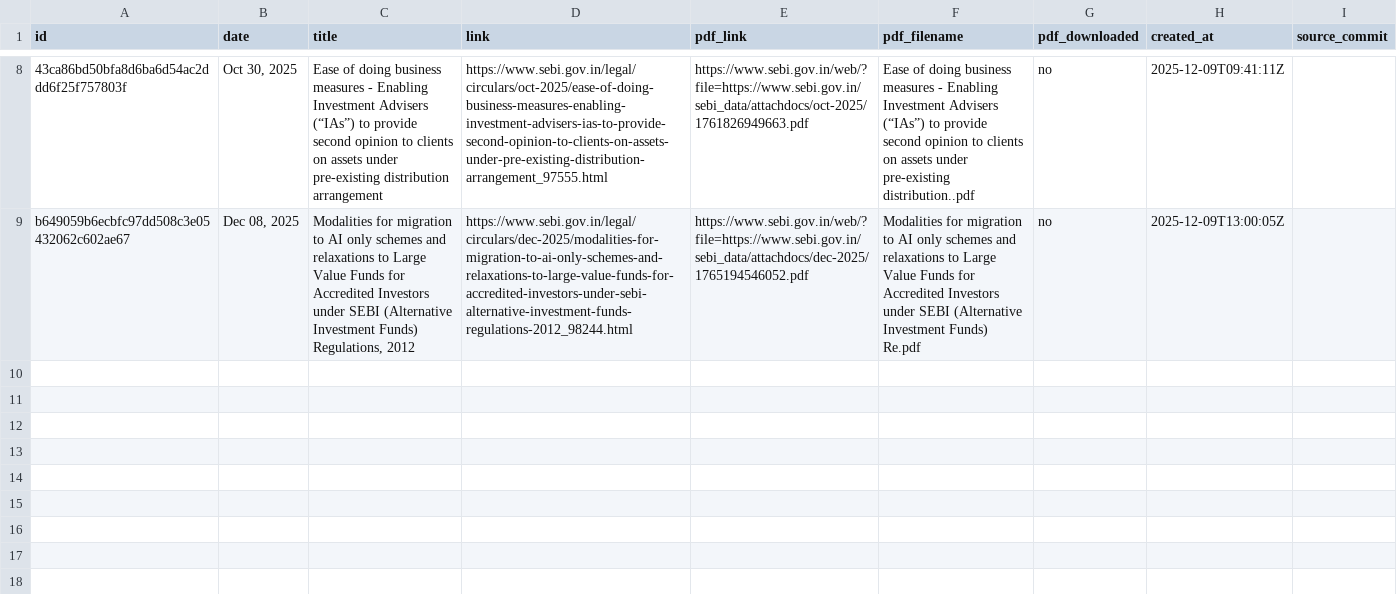
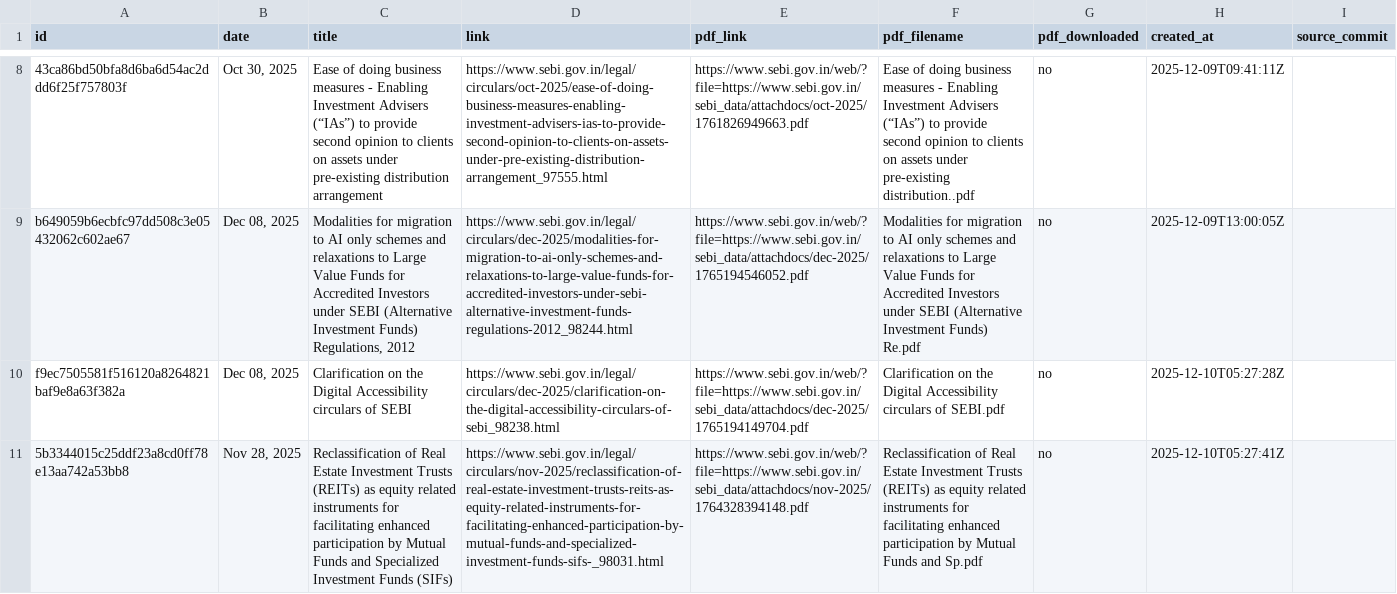
Before and after one commit to 1310-On-web/Sebi-update-notifier, a CSV file: sebi_master.csv, drawn as a sheet; only a part is shown, gaps mark what is left out; the diff names each change by its address in the sheet, - before the commit and + after, or states it on an @@ line.

```diff
--- a/sebi_master.csv
+++ b/sebi_master.csv
+row 10: f9ec7505581f516120a8264821baf9e8a63f382a | Dec 08, 2025 | Clarification on the Digital Accessibility circulars of SEBI | https://www.sebi.gov.in/legal/circulars/dec-2025/clarification-on-the-digital-accessibility-circulars-of-sebi_98238.html | https://www.sebi.gov.in/web/?file=https://www.sebi.gov.in/sebi_data/attachdocs/dec-2025/1765194149704.pdf | Clarification on the Digital Accessibility circulars of SEBI.pdf | no | 2025-12-10T05:27:28Z
+row 11: 5b3344015c25ddf23a8cd0ff78e13aa742a53bb8 | Nov 28, 2025 | Reclassification of Real Estate Investment Trusts (REITs) as equity related instruments for facilitating enhanced participation by Mutual Funds and Specialized Investment Funds (SIFs) | https://www.sebi.gov.in/legal/circulars/nov-2025/reclassification-of-real-estate-investment-trusts-reits-as-equity-related-instruments-for-facilitating-enhanced-participation-by-mutual-funds-and-specialized-investment-funds-sifs-_98031.html | https://www.sebi.gov.in/web/?file=https://www.sebi.gov.in/sebi_data/attachdocs/nov-2025/1764328394148.pdf | Reclassification of Real Estate Investment Trusts (REITs) as equity related instruments for facilitating enhanced participation by Mutual Funds and Sp.pdf | no | 2025-12-10T05:27:41Z
```
Also changed, not shown: new_entries.csv.
